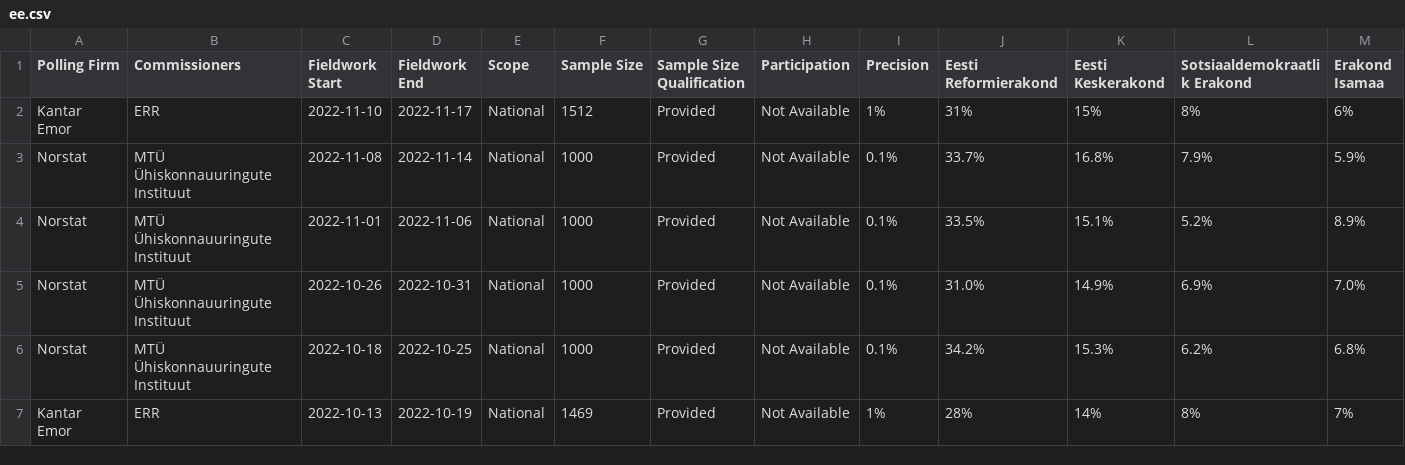
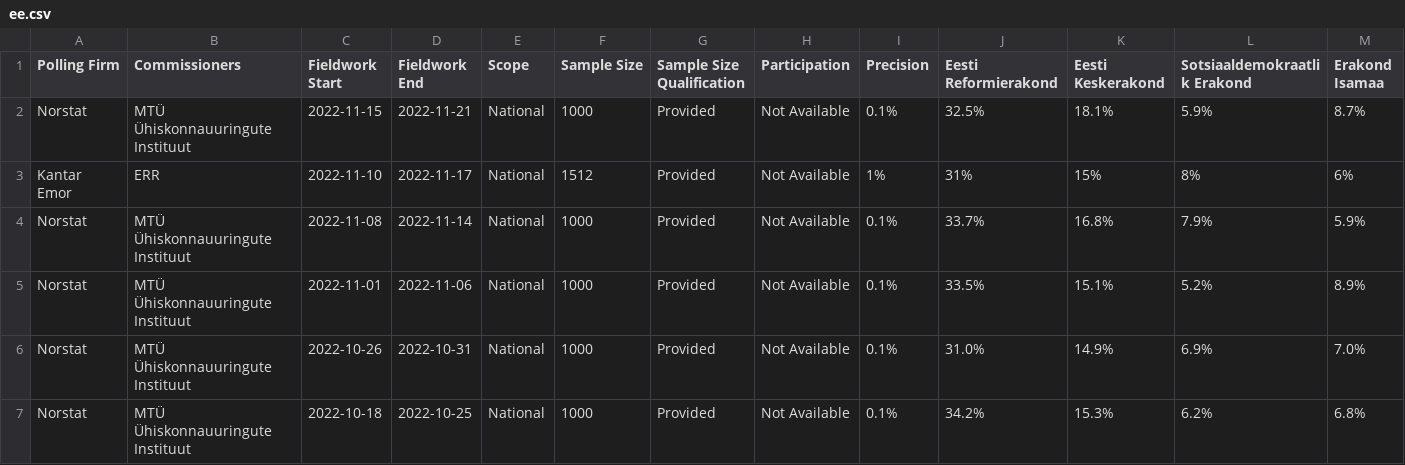
Before and after one commit to michalskop/europeelects, a CSV file: data_original/ee.csv, drawn as a sheet; only a part is shown; the shorter side is filled out with more unchanged rows; rows hold the shown columns only; the diff names each change by its address in the sheet, - before the commit and + after, or states it on an @@ line.

```diff
--- a/data_original/ee.csv
+++ b/data_original/ee.csv
+row 2: Norstat | MTÜ Ühiskonnauuringute Instituut | 2022-11-15 | 2022-11-21 | National | 1000 | Provided | Not Available | 0.1% | 32.5% | 18.1% | 5.9% | 8.7%
```
